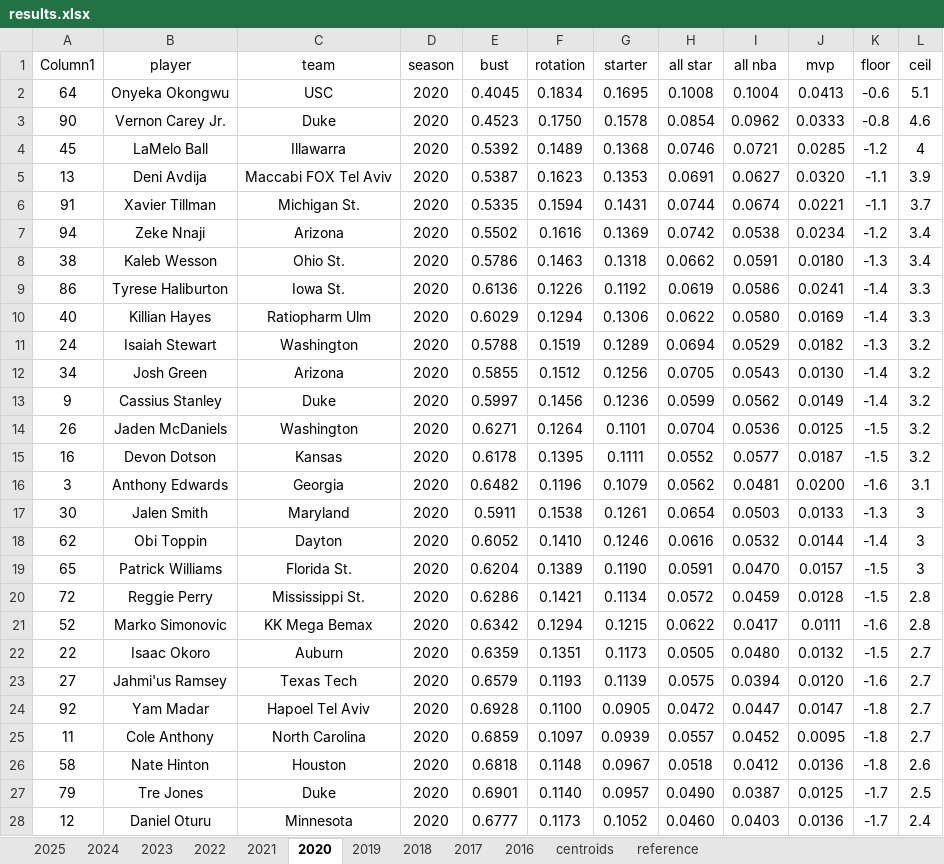
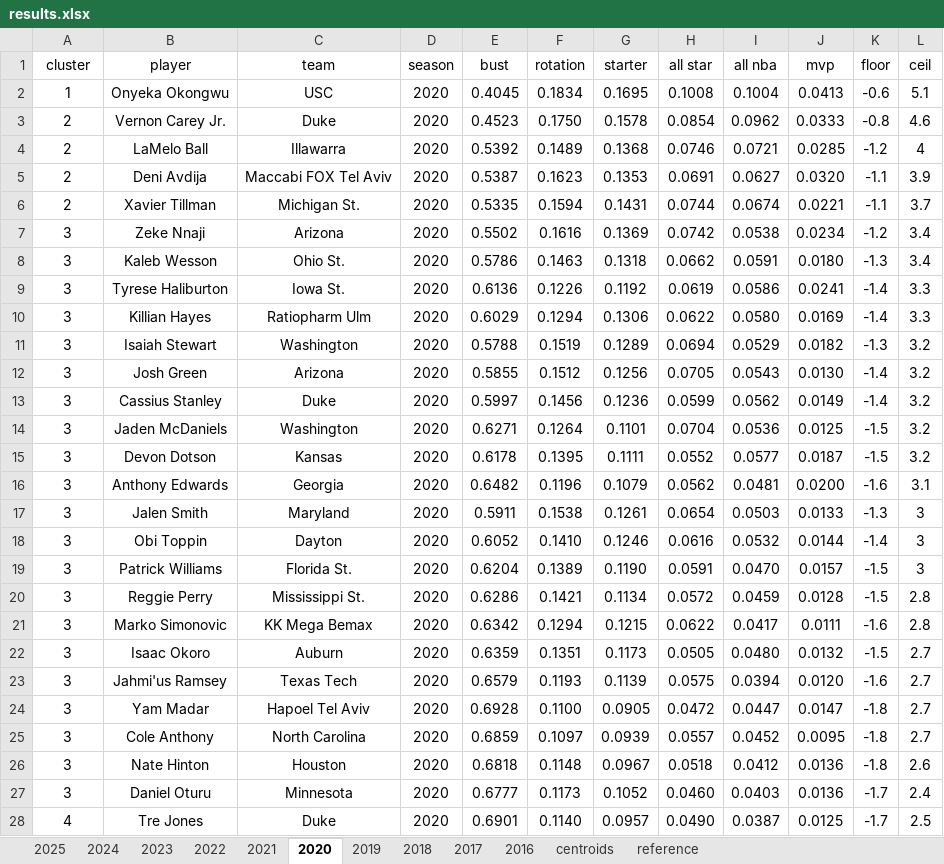
Before and after one commit to Uttam2007110/NBA_draft_model, an Excel workbook: bart/results.xlsx, sheet 2020, drawn as a sheet; only a part is shown; values as stored, in another font and other column widths than the file's, no borders; conditional formats and table styles not drawn; removed rows and columns are numbered as before the commit, all else as after; the diff covers the shown part only; the diff names each change by its address in the sheet, - before the commit and + after, or states it on an @@ line.

Commit message:
cluster centroids updated

```diff
--- a/bart/results.xlsx (sheet 2020)
+++ b/bart/results.xlsx (sheet 2020)
-A1: Column1
+A1: cluster
-A2 (cluster): 64
+A2 (cluster): 1
-A3 (cluster): 90
+A3 (cluster): 2
-A4 (cluster): 45
+A4 (cluster): 2
-A5 (cluster): 13
+A5 (cluster): 2
-A6 (cluster): 91
+A6 (cluster): 2
-A7 (cluster): 94
+A7 (cluster): 3
-A8 (cluster): 38
+A8 (cluster): 3
-A9 (cluster): 86
+A9 (cluster): 3
-A10 (cluster): 40
+A10 (cluster): 3
-A11 (cluster): 24
+A11 (cluster): 3
-A12 (cluster): 34
+A12 (cluster): 3
-A13 (cluster): 9
+A13 (cluster): 3
-A14 (cluster): 26
+A14 (cluster): 3
-A15 (cluster): 16
+A15 (cluster): 3
-A17 (cluster): 30
+A17 (cluster): 3
-A18 (cluster): 62
+A18 (cluster): 3
-A19 (cluster): 65
+A19 (cluster): 3
-A20 (cluster): 72
+A20 (cluster): 3
-A21 (cluster): 52
+A21 (cluster): 3
-A22 (cluster): 22
+A22 (cluster): 3
-A23 (cluster): 27
+A23 (cluster): 3
-A24 (cluster): 92
+A24 (cluster): 3
-A25 (cluster): 11
+A25 (cluster): 3
-A26 (cluster): 58
+A26 (cluster): 3
-row 27: 79 | Tre Jones | Duke | 2020 | 0.6901 | 0.1140 | 0.0957 | 0.0490 | 0.0387 | 0.0125 | -1.7 | 2.5
-A27 (cluster): 12
+A27 (cluster): 3
+row 28: 4 | Tre Jones | Duke | 2020 | 0.6901 | 0.1140 | 0.0957 | 0.0490 | 0.0387 | 0.0125 | -1.7 | 2.5
```
Also changed, not shown: 1 removed row and 65 edited cells elsewhere in this sheet, sheet 2025, sheet 2016, sheet 2023, sheet 2019, sheet 2022, sheet 2024, 4 more sheets.
